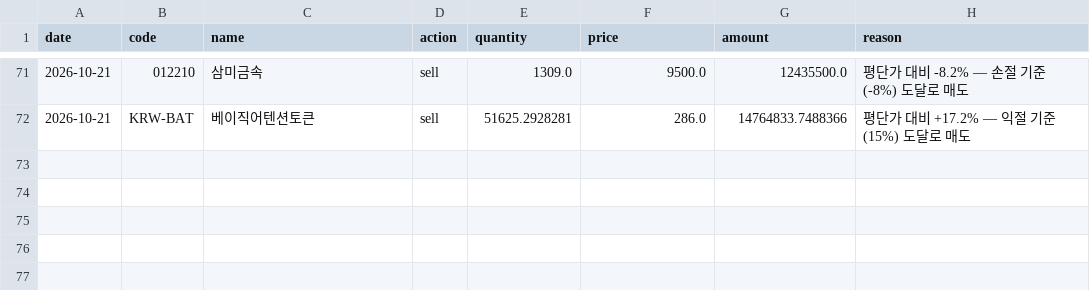
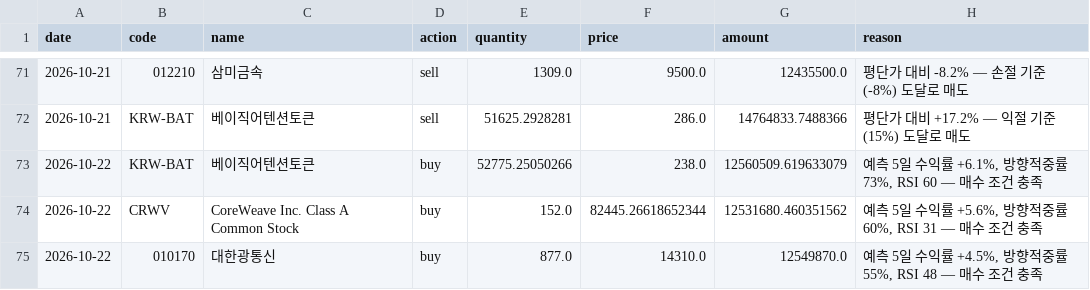
Before and after one commit to ferrousCM/stock, a CSV file: data/portfolio/trades.csv, drawn as a sheet; only a part is shown, gaps mark what is left out; the diff names each change by its address in the sheet, - before the commit and + after, or states it on an @@ line.

```diff
--- a/data/portfolio/trades.csv
+++ b/data/portfolio/trades.csv
+row 73: 2026-10-22 | KRW-BAT | 베이직어텐션토큰 | buy | 52775.25050266 | 238.0 | 12560509.619633079 | 예측 5일 수익률 +6.1%, 방향적중률 73%, RSI 60 — 매수 조건 충족
+row 74: 2026-10-22 | CRWV | CoreWeave Inc. Class A Common Stock | buy | 152.0 | 82445.26618652344 | 12531680.460351562 | 예측 5일 수익률 +5.6%, 방향적중률 60%, RSI 31 — 매수 조건 충족
+row 75: 2026-10-22 | 010170 | 대한광통신 | buy | 877.0 | 14310.0 | 12549870.0 | 예측 5일 수익률 +4.5%, 방향적중률 55%, RSI 48 — 매수 조건 충족
```
Also changed, not shown: data/portfolio/aggressive/holdings.csv, data/portfolio/aggressive/trades.csv, 19 other files.
